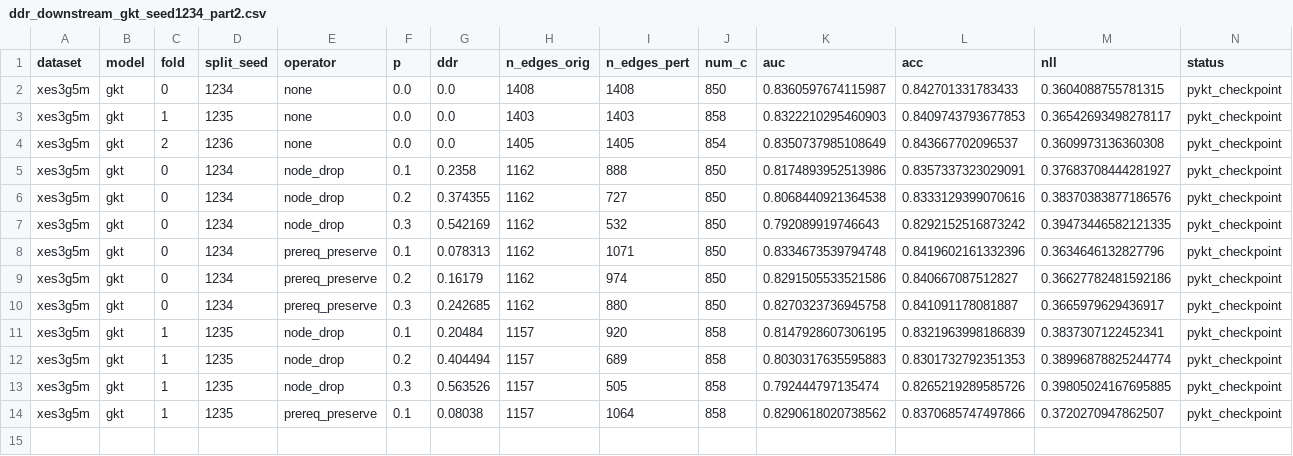
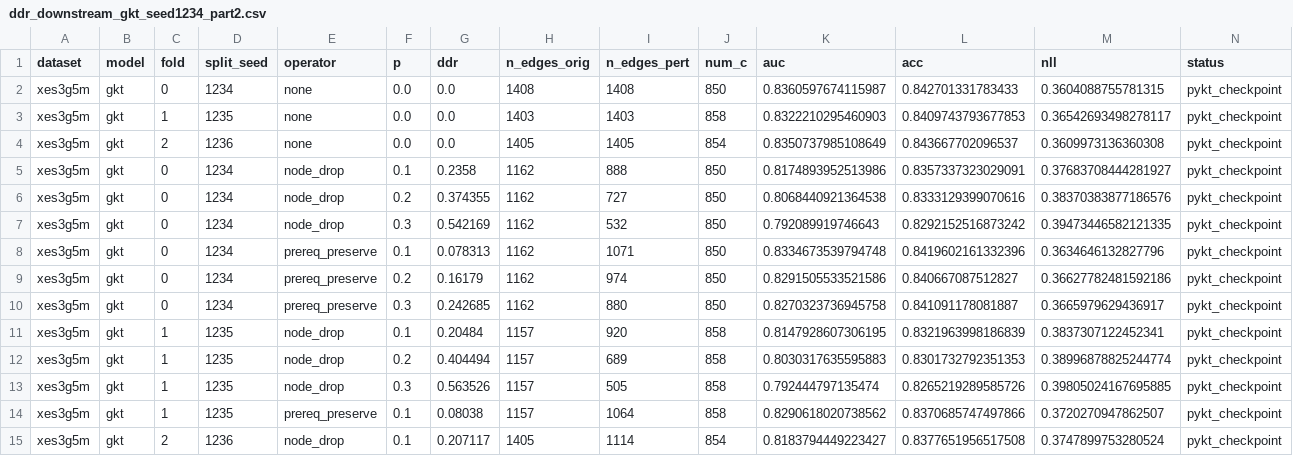
Before and after one commit to edu-risk-lab/leakage-controlled-kt-audit, a CSV file: results/q1/ddr_downstream_gkt/ddr_downstream_gkt_seed1234_part2.csv, drawn as a sheet.

Commit message:
chore: backup intermediate results for seed 1234 part2 (1/7 complete on Server A)

```diff
--- a/results/q1/ddr_downstream_gkt/ddr_downstream_gkt_seed1234_part2.csv
+++ b/results/q1/ddr_downstream_gkt/ddr_downstream_gkt_seed1234_part2.csv
@@ -14 +14,2 @@ xes3g5m,gkt,1,1235,node_drop,0.3,0.563526,1157,505,858,0.792444797135474,0.82652
 xes3g5m,gkt,1,1235,prereq_preserve,0.1,0.08038,1157,1064,858,0.8290618020738562,0.8370685747497866,0.3720270947862507,pykt_checkpoint
+xes3g5m,gkt,2,1236,node_drop,0.1,0.207117,1405,1114,854,0.8183794449223427,0.8377651956517508,0.3747899753280524,pykt_checkpoint
```
